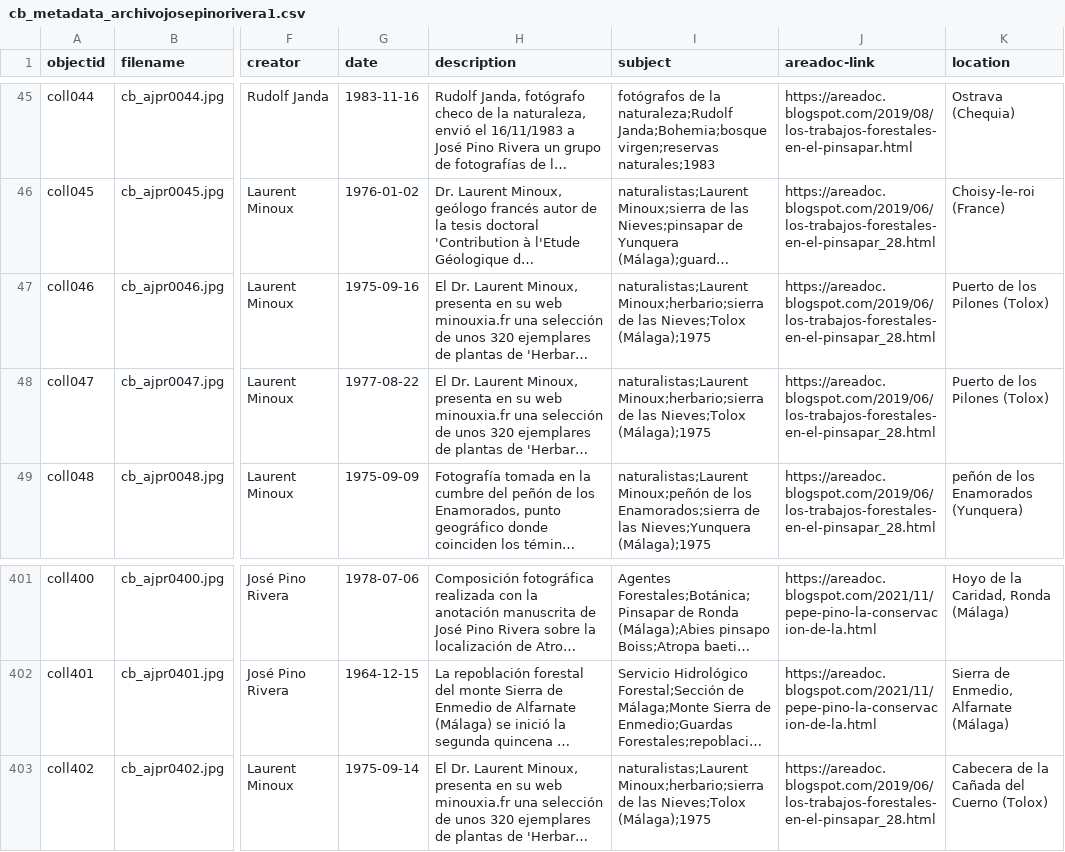
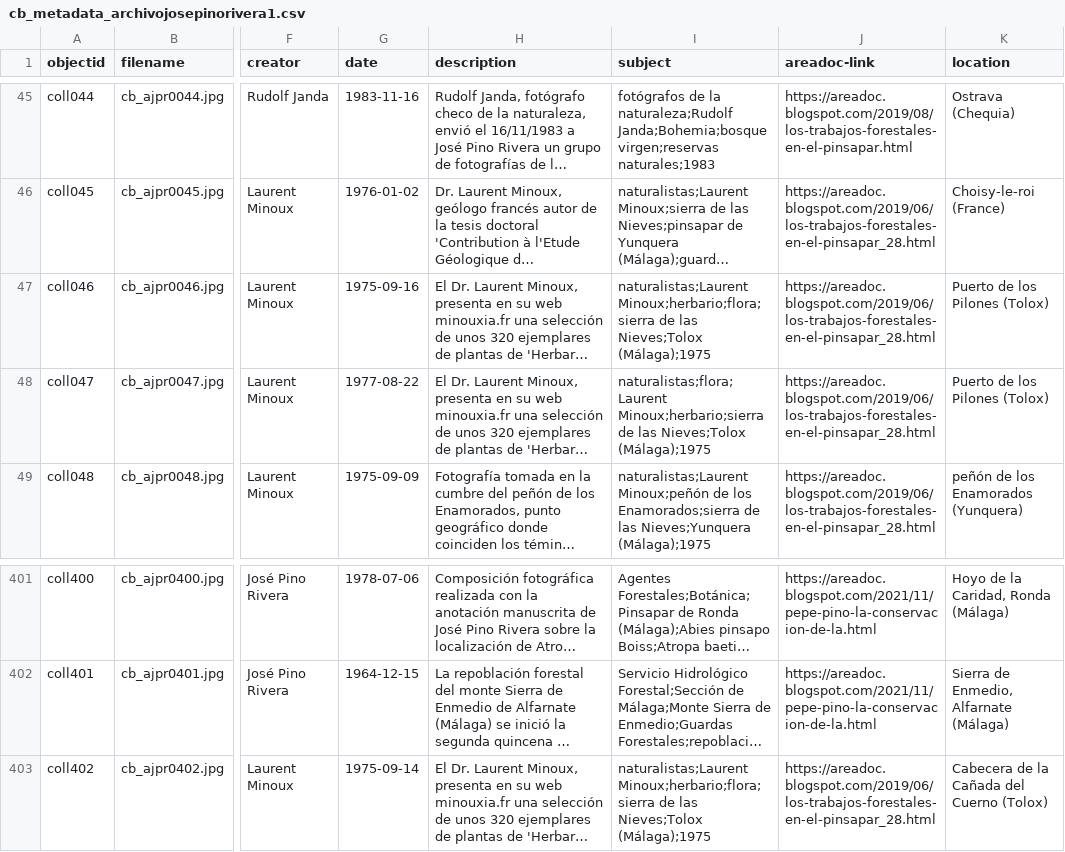
Before and after one commit to jpinod02/archivojosepinorivera, a CSV file: _data/cb_metadata_archivojosepinorivera1.csv, drawn as a sheet; only a part is shown, gaps mark what is left out; long unchanged cells end in …; the diff names each change by its address in the sheet, - before the commit and + after, or states it on an @@ line.

Commit message:
Update cb_metadata_archivojosepinorivera1.csv

```diff
--- a/_data/cb_metadata_archivojosepinorivera1.csv
+++ b/_data/cb_metadata_archivojosepinorivera1.csv
-I47 (subject): naturalistas;Laurent Minoux;herbario;sierra de las…
+I47 (subject): naturalistas;Laurent Minoux;herbario;flora;sierra de las…
-I48 (subject): naturalistas;Laurent Minoux;herbario;sierra de…
+I48 (subject): naturalistas;flora;Laurent Minoux;herbario;sierra de…
-I403 (subject): naturalistas;Laurent Minoux;herbario;sierra de las…
+I403 (subject): naturalistas;Laurent Minoux;herbario;flora;sierra de las…
```
